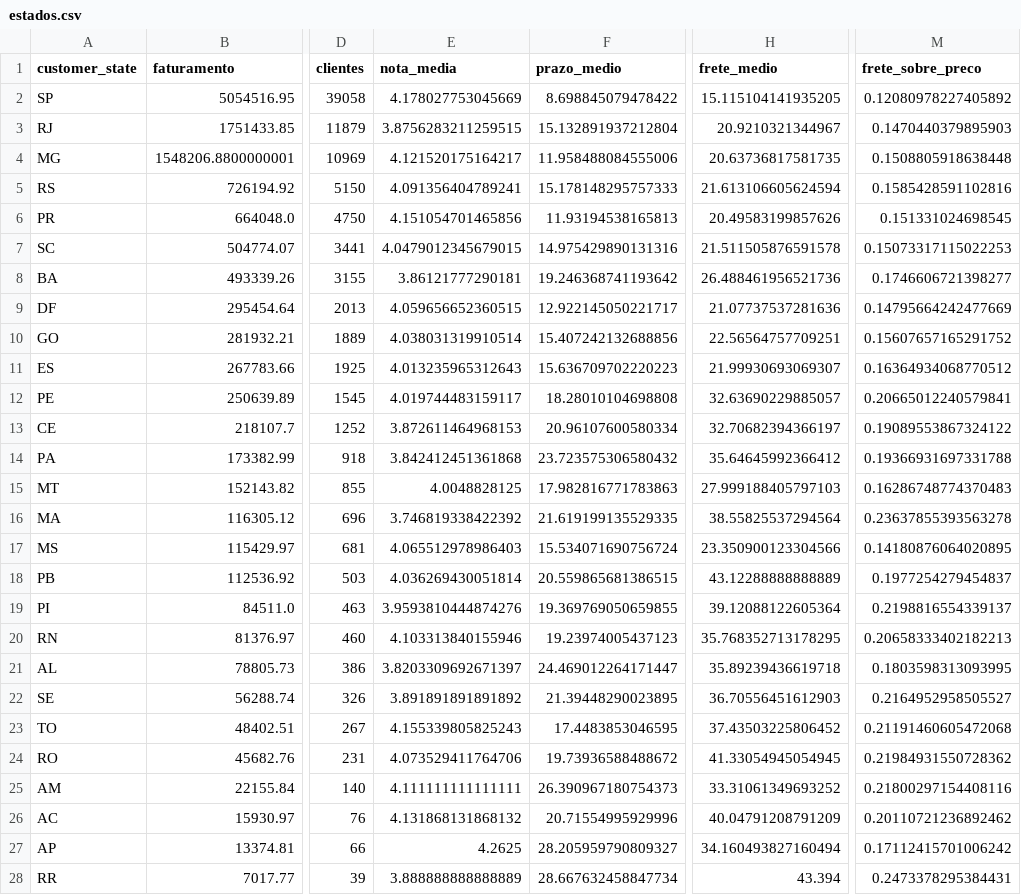
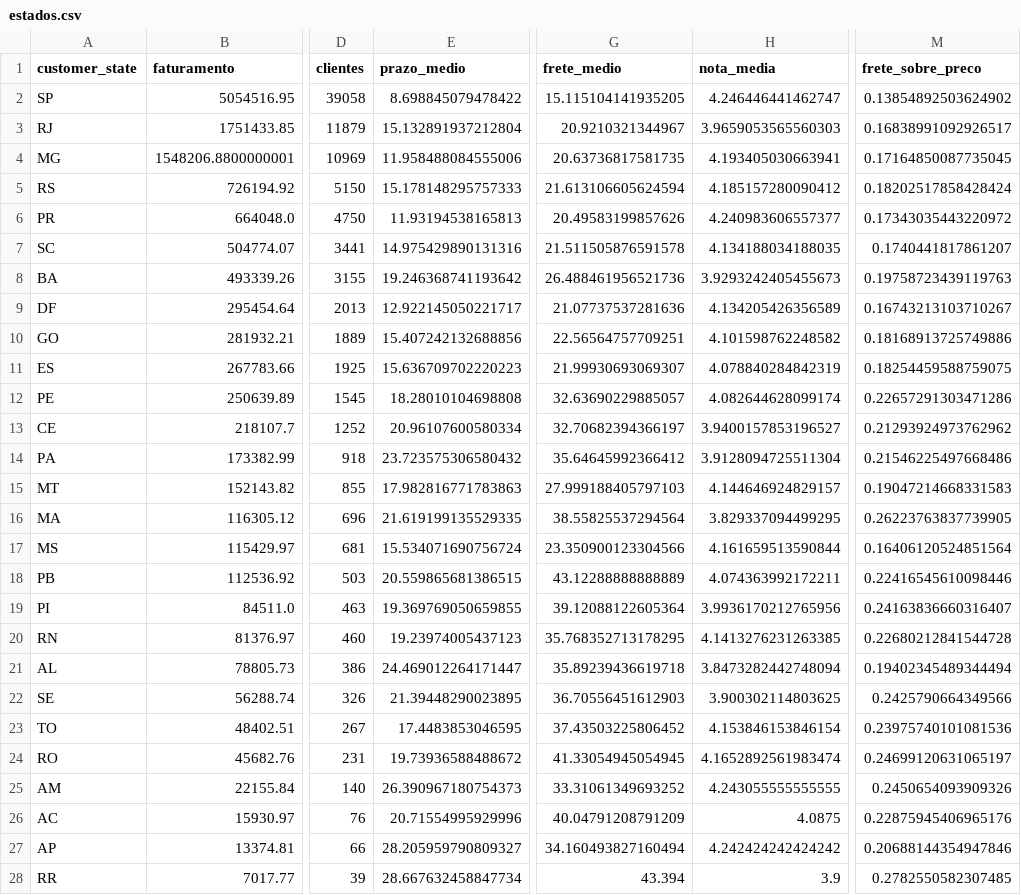
Before and after one commit to sergiomeyer23/olist-sales-performance-analysis, a CSV file: outputs/tabelas/estados.csv, drawn as a sheet; only a part is shown, gaps mark what is left out; removed rows and columns are numbered as before the commit, all else as after; the diff names each change by its address in the sheet, - before the commit and + after, or states it on an @@ line.

```diff
--- a/outputs/tabelas/estados.csv
+++ b/outputs/tabelas/estados.csv
-column E (nota_media), rows 2-28: 4.178027753045669 | 3.8756283211259515 | 4.121520175164217 | 4.091356404789241 | 4.151054701465856 | 4.0479012345679015 | 3.86121777290181 | 4.059656652360515 | 4.038031319910514 | 4.013235965312643 | 4.019744483159117 | 3.872611464968153 | 3.842412451361868 | 4.0048828125 | 3.746819338422392 | 4.065512978986403 | 4.036269430051814 | 3.9593810444874276 | 4.103313840155946 | 3.8203309692671397 | 3.891891891891892 | 4.155339805825243 | 4.073529411764706 | 4.111111111111111 | 4.131868131868132 | 4.2625 | 3.888888888888889
+column H (nota_media), rows 2-28: 4.246446441462747 | 3.9659053565560303 | 4.193405030663941 | 4.185157280090412 | 4.240983606557377 | 4.134188034188035 | 3.9293242405455673 | 4.134205426356589 | 4.101598762248582 | 4.078840284842319 | 4.082644628099174 | 3.9400157853196527 | 3.9128094725511304 | 4.144646924829157 | 3.829337094499295 | 4.161659513590844 | 4.074363992172211 | 3.9936170212765956 | 4.1413276231263385 | 3.8473282442748094 | 3.900302114803625 | 4.153846153846154 | 4.1652892561983474 | 4.243055555555555 | 4.0875 | 4.242424242424242 | 3.9
-M2 (frete_sobre_preco): 0.12080978227405892
+M2 (frete_sobre_preco): 0.13854892503624902
-M3 (frete_sobre_preco): 0.1470440379895903
+M3 (frete_sobre_preco): 0.16838991092926517
-M4 (frete_sobre_preco): 0.1508805918638448
+M4 (frete_sobre_preco): 0.17164850087735045
-M5 (frete_sobre_preco): 0.1585428591102816
+M5 (frete_sobre_preco): 0.18202517858428424
-M6 (frete_sobre_preco): 0.151331024698545
+M6 (frete_sobre_preco): 0.17343035443220972
-M7 (frete_sobre_preco): 0.15073317115022253
+M7 (frete_sobre_preco): 0.1740441817861207
-M8 (frete_sobre_preco): 0.1746606721398277
+M8 (frete_sobre_preco): 0.19758723439119763
-M9 (frete_sobre_preco): 0.14795664242477669
+M9 (frete_sobre_preco): 0.16743213103710267
-M10 (frete_sobre_preco): 0.15607657165291752
+M10 (frete_sobre_preco): 0.18168913725749886
-M11 (frete_sobre_preco): 0.16364934068770512
+M11 (frete_sobre_preco): 0.18254459588759075
-M12 (frete_sobre_preco): 0.20665012240579841
+M12 (frete_sobre_preco): 0.22657291303471286
-M13 (frete_sobre_preco): 0.19089553867324122
+M13 (frete_sobre_preco): 0.21293924973762962
-M14 (frete_sobre_preco): 0.19366931697331788
+M14 (frete_sobre_preco): 0.21546225497668486
-M15 (frete_sobre_preco): 0.16286748774370483
+M15 (frete_sobre_preco): 0.19047214668331583
-M16 (frete_sobre_preco): 0.23637855393563278
+M16 (frete_sobre_preco): 0.26223763837739905
-M17 (frete_sobre_preco): 0.14180876064020895
+M17 (frete_sobre_preco): 0.16406120524851564
-M18 (frete_sobre_preco): 0.1977254279454837
+M18 (frete_sobre_preco): 0.22416545610098446
-M19 (frete_sobre_preco): 0.2198816554339137
+M19 (frete_sobre_preco): 0.24163836660316407
-M20 (frete_sobre_preco): 0.20658333402182213
+M20 (frete_sobre_preco): 0.22680212841544728
-M21 (frete_sobre_preco): 0.1803598313093995
+M21 (frete_sobre_preco): 0.19402345489344494
-M22 (frete_sobre_preco): 0.2164952958505527
+M22 (frete_sobre_preco): 0.2425790664349566
-M23 (frete_sobre_preco): 0.21191460605472068
+M23 (frete_sobre_preco): 0.23975740101081536
-M24 (frete_sobre_preco): 0.21984931550728362
+M24 (frete_sobre_preco): 0.24699120631065197
-M25 (frete_sobre_preco): 0.21800297154408116
+M25 (frete_sobre_preco): 0.2450654093909326
-M26 (frete_sobre_preco): 0.20110721236892462
+M26 (frete_sobre_preco): 0.22875945406965176
-M27 (frete_sobre_preco): 0.17112415701006242
+M27 (frete_sobre_preco): 0.20688144354947846
-M28 (frete_sobre_preco): 0.2473378295384431
+M28 (frete_sobre_preco): 0.2782550582307485
```
Also changed, not shown: outputs/tabelas/categorias.csv, outputs/tabelas/top_vendedores.csv, 41 other files.
